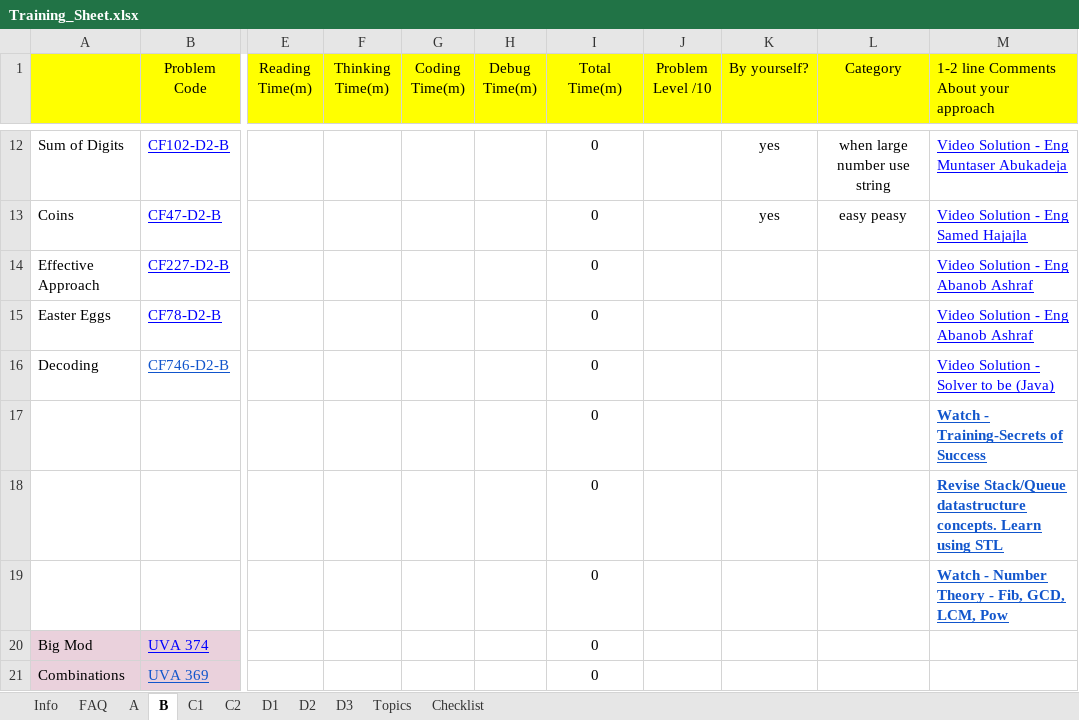
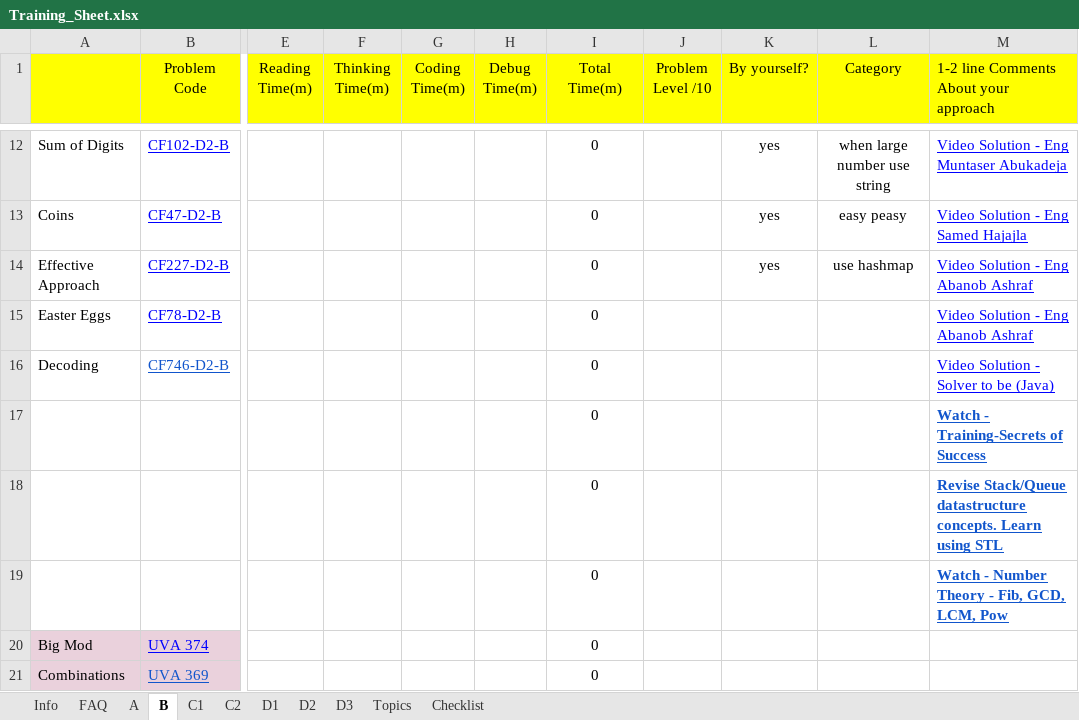
Before and after one commit to Akshay1810/PracticeCP, an Excel workbook: Training/Training_Sheet.xlsx, sheet B, drawn as a sheet; only a part is shown, gaps mark what is left out; values as stored, in another font and other column widths than the file's, no borders; conditional formats not drawn; the diff names each change by its address in the sheet, - before the commit and + after, or states it on an @@ line.

```diff
--- a/Training/Training_Sheet.xlsx (sheet B)
+++ b/Training/Training_Sheet.xlsx (sheet B)
-K14 (By yourself?): (empty)
+K14 (By yourself?): yes
-L14 (Category): (empty)
+L14 (Category): use hashmap
```
Also changed, not shown: 4 other files.
